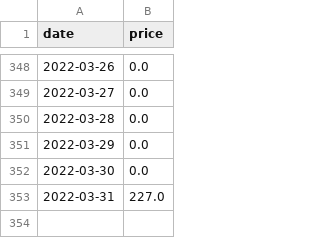
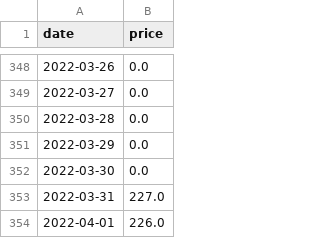
Before and after one commit to sbrunner/dg-price-tracker, a CSV file: prices/g.12956010.csv, drawn as a sheet; only a part is shown, gaps mark what is left out; the diff names each change by its address in the sheet, - before the commit and + after, or states it on an @@ line.

```diff
--- a/prices/g.12956010.csv
+++ b/prices/g.12956010.csv
+row 354: 2022-04-01 | 226.0
```
